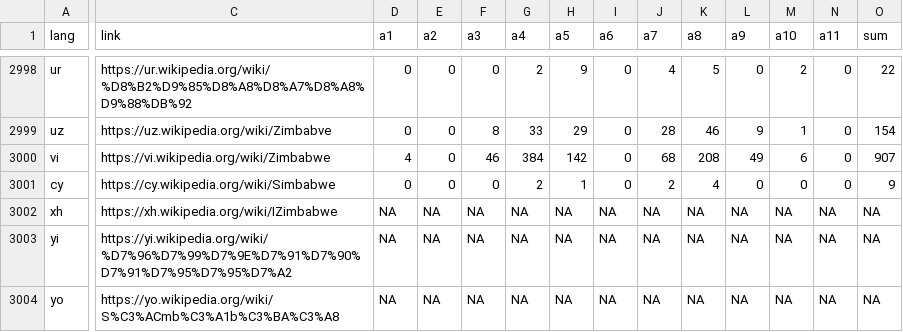
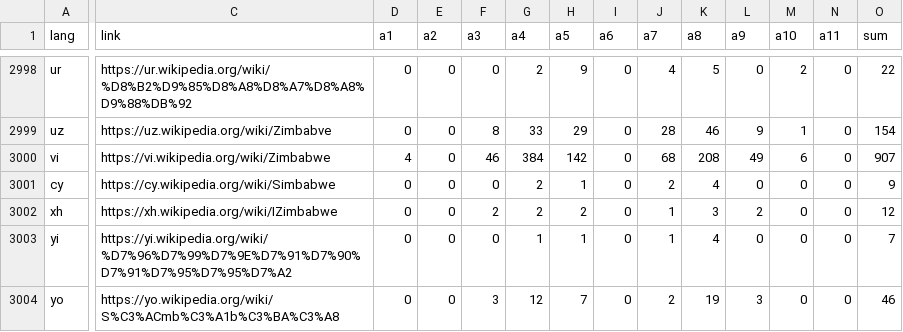
Before and after one commit to christensen75/data, a CSV file: w/w4.csv, drawn as a sheet; only a part is shown, gaps mark what is left out; the diff covers the shown part only; the diff names each change by its address in the sheet, - before the commit and + after, or states it on an @@ line.

Commit message:
16001 - 19004

```diff
--- a/w/w4.csv
+++ b/w/w4.csv
-D3002:D3004 (a1): NA
+D3002:D3004 (a1): 0
-E3002:E3004 (a2): NA
+E3002:E3004 (a2): 0
-F3002 (a3): NA
+F3002 (a3): 2
-G3002 (a4): NA
+G3002 (a4): 2
-H3002 (a5): NA
+H3002 (a5): 2
-I3002:I3004 (a6): NA
+I3002:I3004 (a6): 0
-J3002:J3003 (a7): NA
+J3002:J3003 (a7): 1
-K3002 (a8): NA
+K3002 (a8): 3
-L3002 (a9): NA
+L3002 (a9): 2
-M3002:M3004 (a10): NA
+M3002:M3004 (a10): 0
-N3002:N3004 (a11): NA
+N3002:N3004 (a11): 0
-O3002 (sum): NA
+O3002 (sum): 12
-F3003 (a3): NA
+F3003 (a3): 0
-G3003 (a4): NA
+G3003 (a4): 1
-H3003 (a5): NA
+H3003 (a5): 1
-K3003 (a8): NA
+K3003 (a8): 4
-L3003 (a9): NA
+L3003 (a9): 0
-O3003 (sum): NA
+O3003 (sum): 7
-F3004 (a3): NA
+F3004 (a3): 3
-G3004 (a4): NA
+G3004 (a4): 12
-H3004 (a5): NA
+H3004 (a5): 7
-J3004 (a7): NA
+J3004 (a7): 2
-K3004 (a8): NA
+K3004 (a8): 19
-L3004 (a9): NA
+L3004 (a9): 3
-O3004 (sum): NA
+O3004 (sum): 46
```
Also changed, not shown: 16 edited cells elsewhere in this file.
